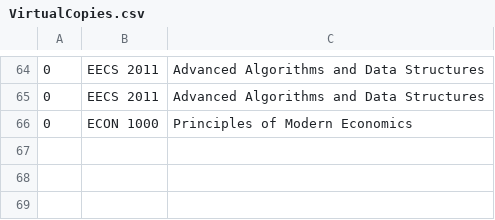
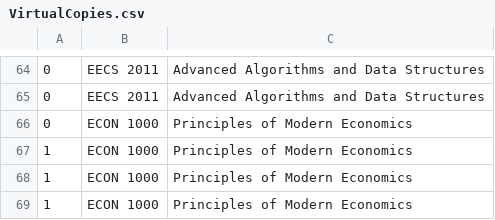
Before and after one commit to atmiyajadvani/EECS3311-finalproject, a CSV file: src/Database/VirtualCopies.csv, drawn as a sheet; only a part is shown, gaps mark what is left out.

```diff
--- a/src/Database/VirtualCopies.csv
+++ b/src/Database/VirtualCopies.csv
@@ -66 +66,4 @@
 0,ECON 1000,Principles of Modern Economics
+1,ECON 1000,Principles of Modern Economics
+1,ECON 1000,Principles of Modern Economics
+1,ECON 1000,Principles of Modern Economics
```
Also changed, not shown: src/Database/FacultyUsers.csv, 2 other files.
